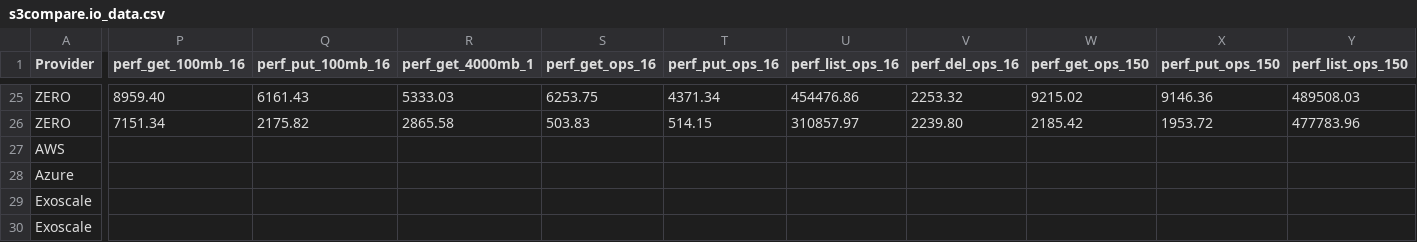
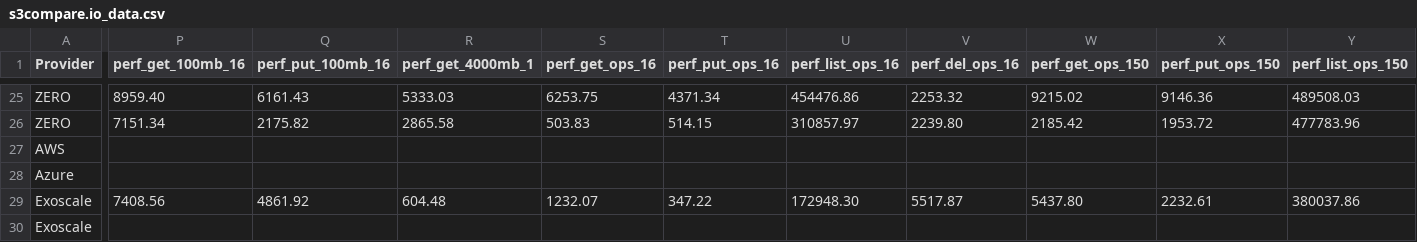
Before and after one commit to zeroservices/s3compare.io_data, a CSV file: s3compare.io_data.csv, drawn as a sheet; only a part is shown, gaps mark what is left out; the diff covers the shown part only; the diff names each change by its address in the sheet, - before the commit and + after, or states it on an @@ line.

Commit message:
Exoscale Simple Object Storage: add warp benchmark data
Benchmarked 2026-07-29 with the same warp client, parameters and
methodology as every other performance row in this file, against a bucket
in Exoscale de-fra-1. Endpoint latency is within the <5 ms client
proximity rule. Figures are averages, not peaks.

Standard tier only. The Archival row stays blank: it is a separate,
activation-on-request class and was not benchmarked.

```diff
--- a/s3compare.io_data.csv
+++ b/s3compare.io_data.csv
-P29 (perf_get_100mb_16): (empty)
+P29 (perf_get_100mb_16): 7408.56
-Q29 (perf_put_100mb_16): (empty)
+Q29 (perf_put_100mb_16): 4861.92
-R29 (perf_get_4000mb_1): (empty)
+R29 (perf_get_4000mb_1): 604.48
-S29 (perf_get_ops_16): (empty)
+S29 (perf_get_ops_16): 1232.07
-T29 (perf_put_ops_16): (empty)
+T29 (perf_put_ops_16): 347.22
-U29 (perf_list_ops_16): (empty)
+U29 (perf_list_ops_16): 172948.30
-V29 (perf_del_ops_16): (empty)
+V29 (perf_del_ops_16): 5517.87
-W29 (perf_get_ops_150): (empty)
+W29 (perf_get_ops_150): 5437.80
-X29 (perf_put_ops_150): (empty)
+X29 (perf_put_ops_150): 2232.61
-Y29 (perf_list_ops_150): (empty)
+Y29 (perf_list_ops_150): 380037.86
```
Also changed, not shown: 1 edited cell elsewhere in this file.
